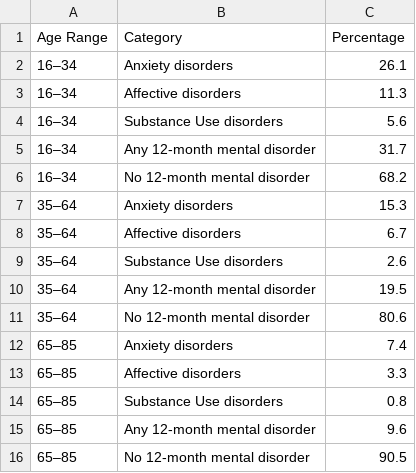
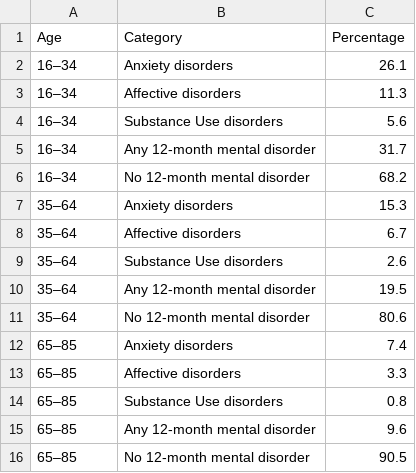
Before and after one commit to saachirajpal/FIT3179, a CSV file: pie.csv, drawn as a sheet.

Commit message:
Update pie.csv

```diff
--- a/pie.csv
+++ b/pie.csv
@@ -1,2 +1,2 @@
-Age Range,Category,Percentage,,,
+Age,Category,Percentage,,,
 16–34,Anxiety disorders,26.1,,,
```
